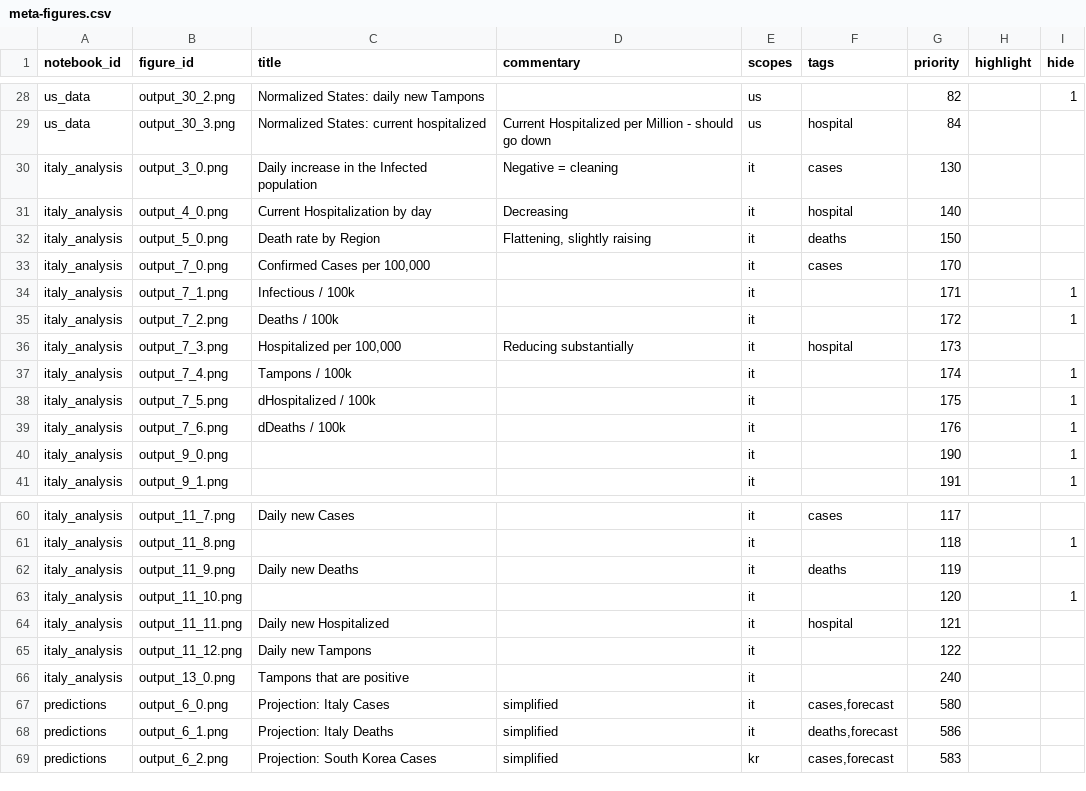
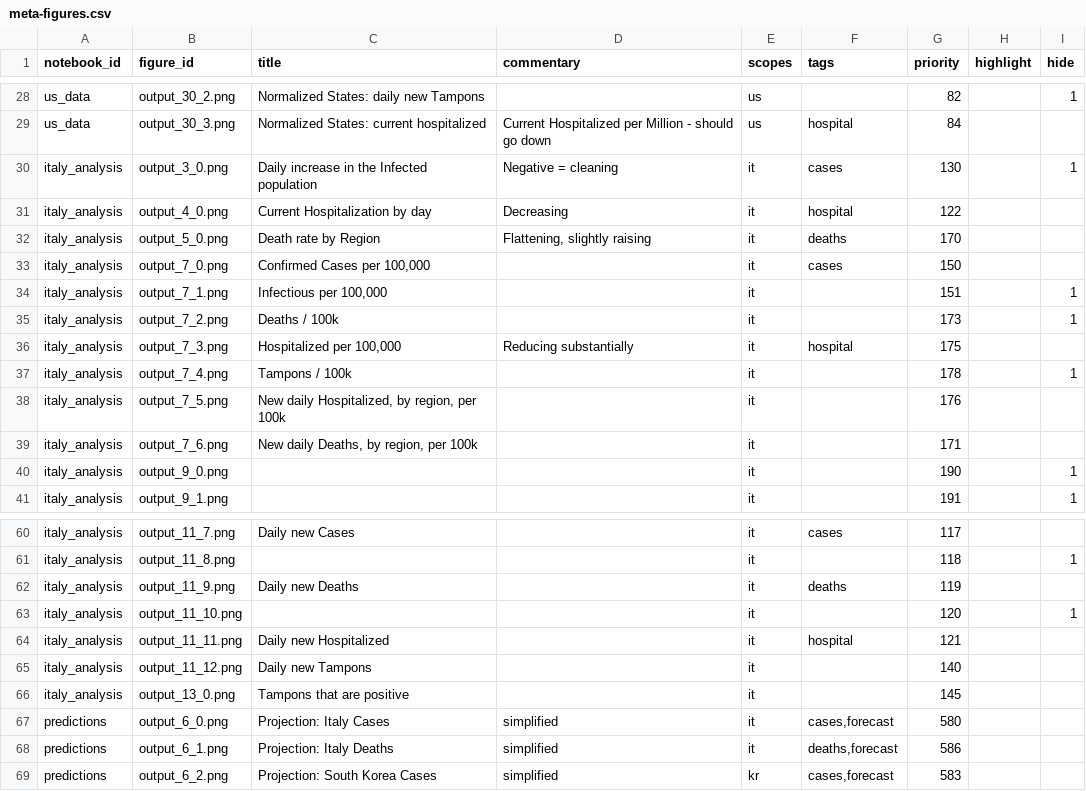
Before and after one commit to Covid-Analytics/covidanalytics.org, a CSV file: website/backend-converter/meta-figures.csv, drawn as a sheet; only a part is shown, gaps mark what is left out.

Commit message:
analysis: updated meta glue for figutes

```diff
--- a/website/backend-converter/meta-figures.csv
+++ b/website/backend-converter/meta-figures.csv
@@ -29,12 +29,12 @@ us_data,output_30_2.png,Normalized States: daily new Tampons,,us,,82,,1
 us_data,output_30_3.png,Normalized States: current hospitalized,Current Hospitalized per Million - should go down,us,hospital,84,,
-italy_analysis,output_3_0.png,Daily increase in the Infected population,Negative = cleaning,it,cases,130,,
-italy_analysis,output_4_0.png,Current Hospitalization by day,Decreasing,it,hospital,140,,
-italy_analysis,output_5_0.png,Death rate by Region,"Flattening, slightly raising",it,deaths,150,,
-italy_analysis,output_7_0.png,"Confirmed Cases per 100,000",,it,cases,170,,
-italy_analysis,output_7_1.png,Infectious / 100k,,it,,171,,1
-italy_analysis,output_7_2.png,Deaths / 100k,,it,,172,,1
-italy_analysis,output_7_3.png,"Hospitalized per 100,000",Reducing substantially,it,hospital,173,,
-italy_analysis,output_7_4.png,Tampons / 100k,,it,,174,,1
-italy_analysis,output_7_5.png,dHospitalized / 100k,,it,,175,,1
-italy_analysis,output_7_6.png,dDeaths / 100k,,it,,176,,1
+italy_analysis,output_3_0.png,Daily increase in the Infected population,Negative = cleaning,it,cases,130,,1
+italy_analysis,output_4_0.png,Current Hospitalization by day,Decreasing,it,hospital,122,,
+italy_analysis,output_5_0.png,Death rate by Region,"Flattening, slightly raising",it,deaths,170,,
+italy_analysis,output_7_0.png,"Confirmed Cases per 100,000",,it,cases,150,,
+italy_analysis,output_7_1.png,"Infectious per 100,000",,it,,151,,1
+italy_analysis,output_7_2.png,Deaths / 100k,,it,,173,,1
+italy_analysis,output_7_3.png,"Hospitalized per 100,000",Reducing substantially,it,hospital,175,,
+italy_analysis,output_7_4.png,Tampons / 100k,,it,,178,,1
+italy_analysis,output_7_5.png,"New daily Hospitalized, by region, per 100k",,it,,176,,
+italy_analysis,output_7_6.png,"New daily Deaths, by region, per 100k",,it,,171,,
 italy_analysis,output_9_0.png,,,it,,190,,1
@@ -64,4 +64,4 @@ italy_analysis,output_11_10.png,,,it,,120,,1
 italy_analysis,output_11_11.png,Daily new Hospitalized,,it,hospital,121,,
-italy_analysis,output_11_12.png,Daily new Tampons,,it,,122,,
-italy_analysis,output_13_0.png,Tampons that are positive,,it,,240,,
+italy_analysis,output_11_12.png,Daily new Tampons,,it,,140,,
+italy_analysis,output_13_0.png,Tampons that are positive,,it,,145,,
 predictions,output_6_0.png,Projection: Italy Cases,simplified,it,"cases,forecast",580,,
```
